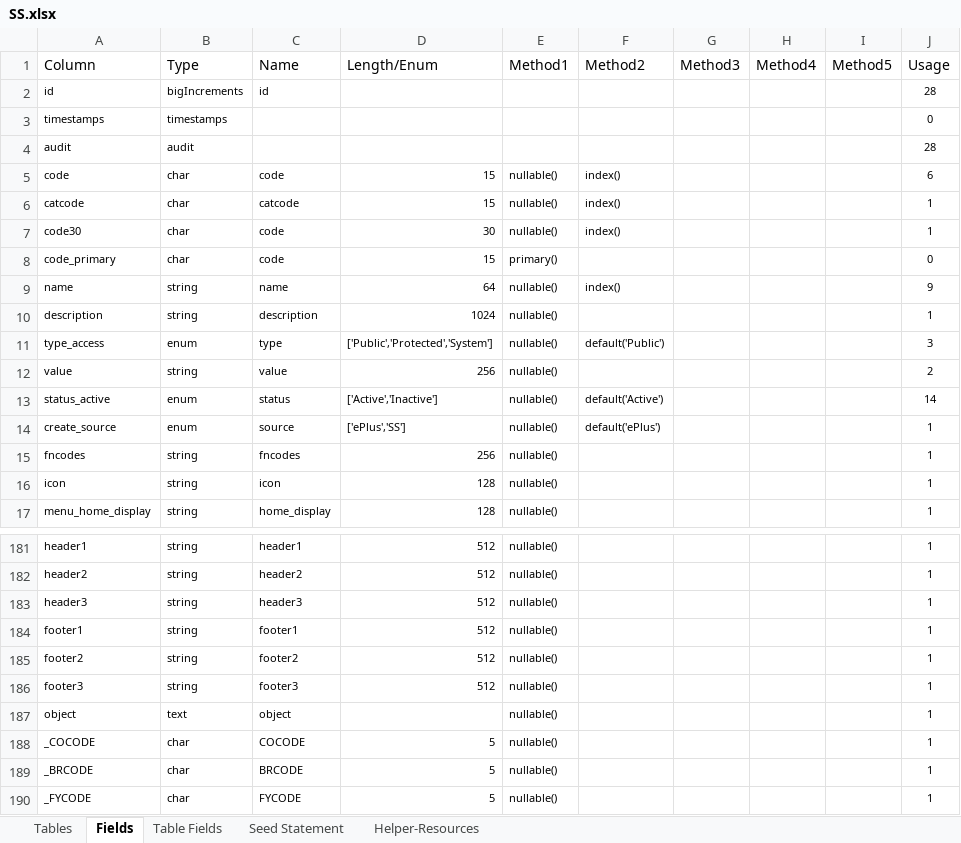
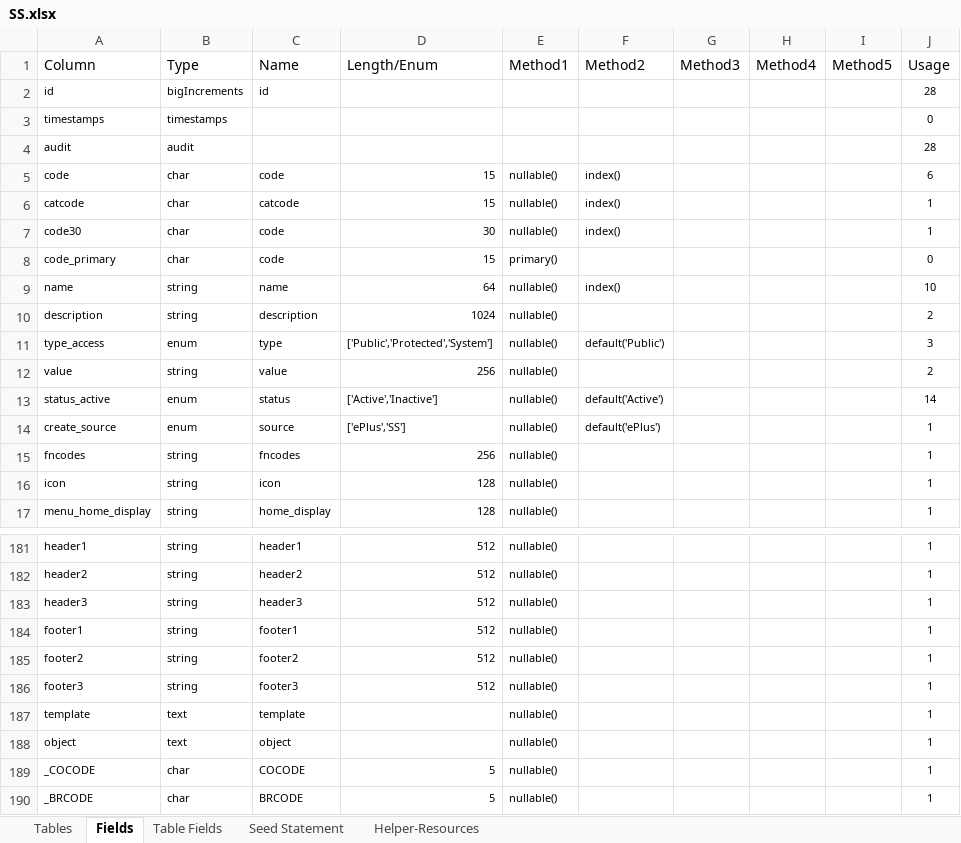
Before and after one commit to MilestoneInnovativeTechnologies/DD, an Excel workbook: SS.xlsx, sheet Fields, drawn as a sheet; only a part is shown, gaps mark what is left out; the shorter side is filled out with more unchanged rows; values as stored, in another font and other column widths than the file's, no borders; conditional formats and table styles not drawn; the diff names each change by its address in the sheet, - before the commit and + after, or states it on an @@ line.

Commit message:
Name, description, template fields added to printing table

```diff
--- a/SS.xlsx (sheet Fields)
+++ b/SS.xlsx (sheet Fields)
-J9 (Usage): 9
+J9 (Usage): 10
-J10 (Usage): 1
+J10 (Usage): 2
+row 187: template | text | template |  | nullable() |  |  |  |  | 1
```
Also changed, not shown: sheet Table Fields, hidden cells, 4 other files.
